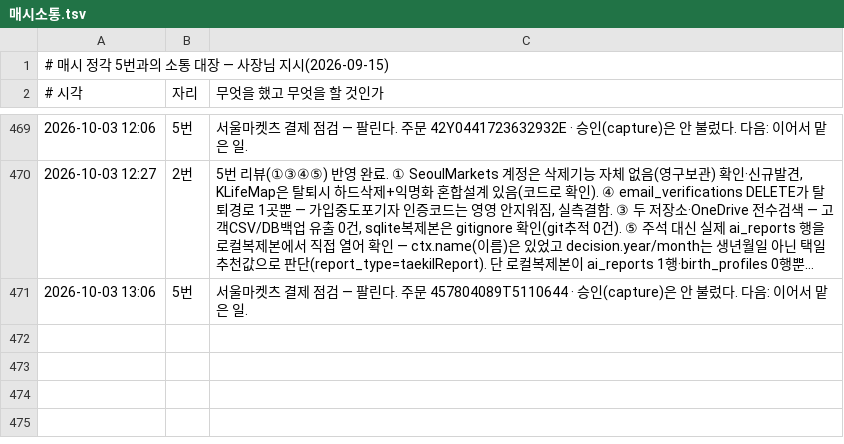
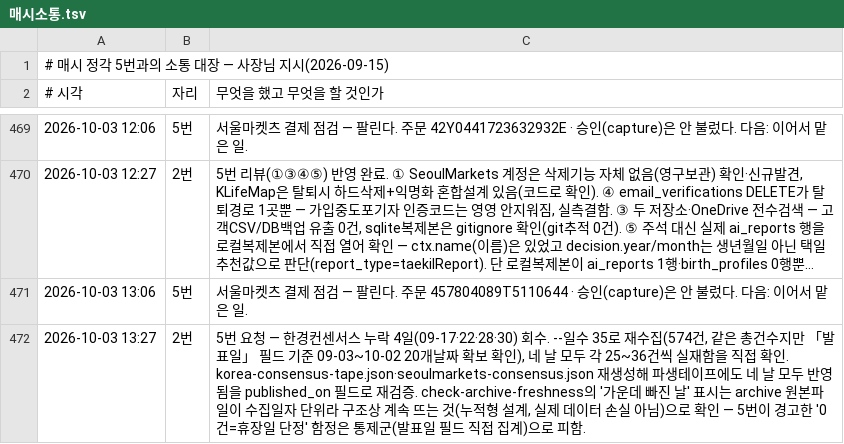
Before and after one commit to parkintaek2-gif/parkintaek2-gif.github.io, a TSV file: docs/매시소통.tsv, drawn as a sheet; only a part is shown, gaps mark what is left out; long unchanged cells end in ….

```diff
--- a/docs/매시소통.tsv
+++ b/docs/매시소통.tsv
@@ -471 +471,2 @@
 2026-10-03 13:06	5번	서울마켓츠 결제 점검 — 팔린다. 주문 457804089T5110644 · 승인(capture)은 안 불렀다. 다음: 이어서 맡은 일.
+2026-10-03 13:27	2번	5번 요청 — 한경컨센서스 누락 4일(09-17·22·28·30) 회수. --일수 35로 재수집(574건, 같은 총건수지만 「발표일」 필드 기준 09-03~10-02 20개날짜 확보 확인), 네 날 모두 각 25~36건씩 실재함을 직접 확인. korea-consensus-tape.json·seoulmarkets-consensus.json 재생성해 파생테이프에도 네 날 모두 반영됨을 published_on 필드로 재검증. check-archive-freshness의 '가운데 빠진 날' 표시는 archive 원본파일이 수집일자 단위라 구조상 계속 뜨는 것(누적형 설계, 실제 데이터 손실 아님)으로 확인 — 5번이 경고한 '0건=휴장일 단정' 함정은 통제군(발표일 필드 직접 집계)으로 피함.
```
Also changed, not shown: 1 other file.
